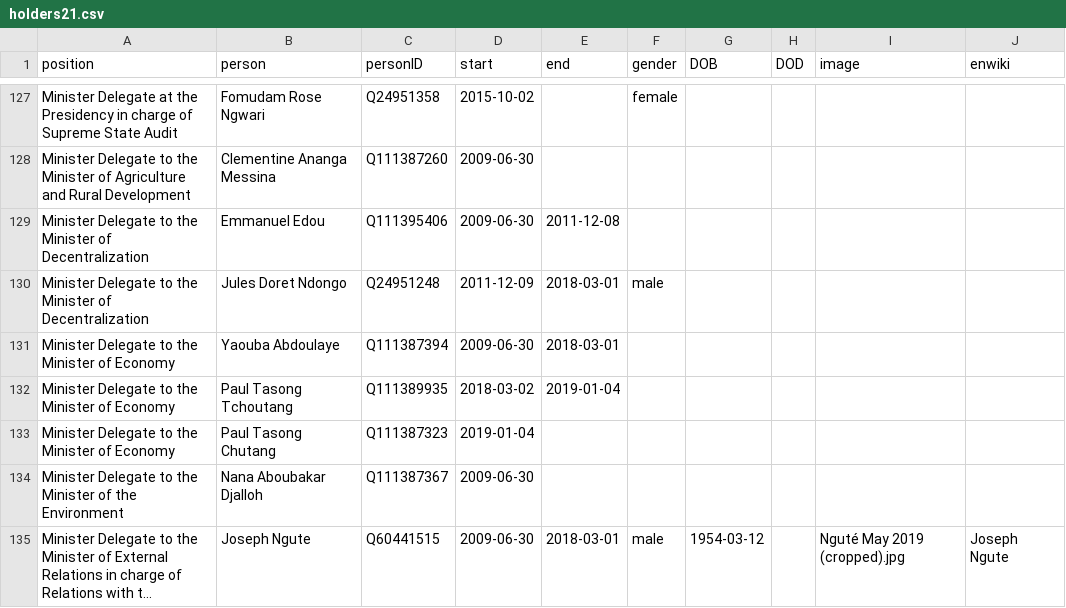
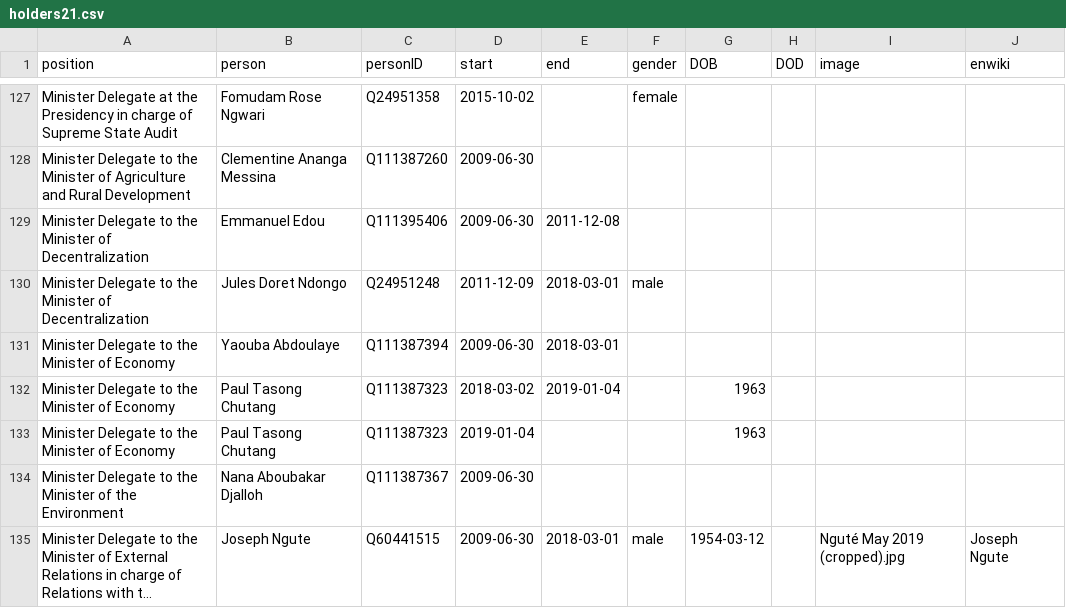
Before and after one commit to every-politician-scrapers/cameroon, a CSV file: html/holders21.csv, drawn as a sheet; only a part is shown, gaps mark what is left out; long unchanged cells end in ….

```diff
--- a/html/holders21.csv
+++ b/html/holders21.csv
@@ -131,4 +131,4 @@ Minister Delegate to the Minister of Decentralization,Jules Doret Ndongo,Q249512
 Minister Delegate to the Minister of Economy,Yaouba Abdoulaye,Q111387394,2009-06-30,2018-03-01,,,,,
-Minister Delegate to the Minister of Economy,Paul Tasong Tchoutang,Q111389935,2018-03-02,2019-01-04,,,,,
-Minister Delegate to the Minister of Economy,Paul Tasong Chutang,Q111387323,2019-01-04,,,,,,
+Minister Delegate to the Minister of Economy,Paul Tasong Chutang,Q111387323,2018-03-02,2019-01-04,,1963,,,
+Minister Delegate to the Minister of Economy,Paul Tasong Chutang,Q111387323,2019-01-04,,,1963,,,
 Minister Delegate to the Minister of the Environment,Nana Aboubakar Djalloh,Q111387367,2009-06-30,,,,,,
```
Also changed, not shown: html/current.csv, 1 other file.
